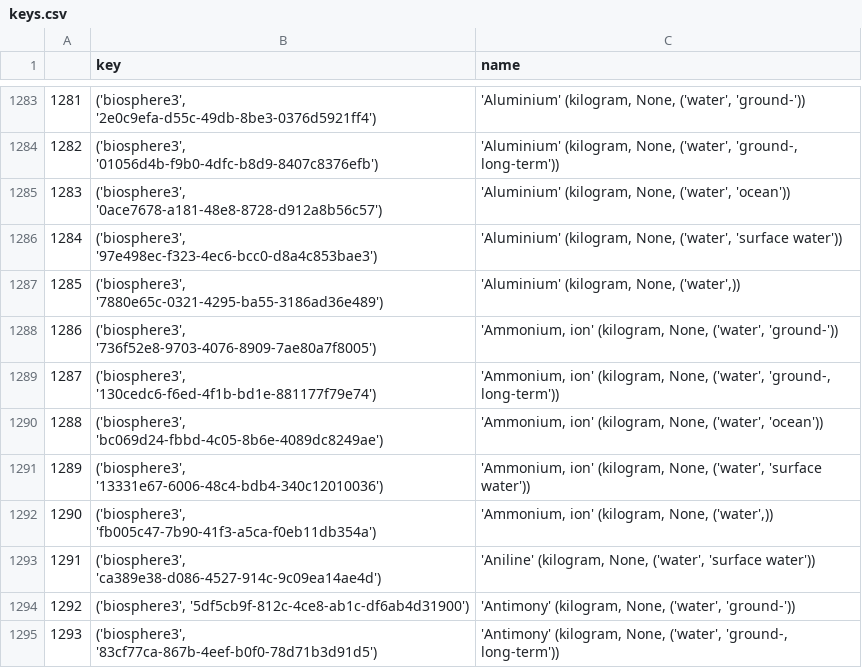
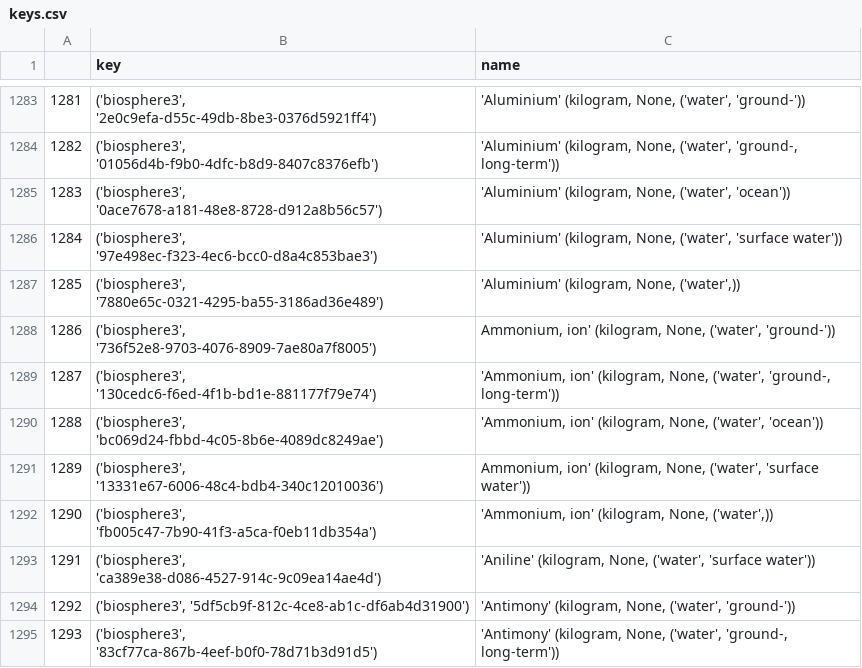
Before and after one commit to SwolfPy-Project/swolfpy, a CSV file: keys.csv, drawn as a sheet; only a part is shown, gaps mark what is left out.

```diff
--- a/keys.csv
+++ b/keys.csv
@@ -1287,6 +1287,6 @@
 1285,"('biosphere3', '7880e65c-0321-4295-ba55-3186ad36e489')","'Aluminium' (kilogram, None, ('water',))"
-1286,"('biosphere3', '736f52e8-9703-4076-8909-7ae80a7f8005')","'Ammonium, ion' (kilogram, None, ('water', 'ground-'))"
+1286,"('biosphere3', '736f52e8-9703-4076-8909-7ae80a7f8005')","Ammonium, ion' (kilogram, None, ('water', 'ground-'))"
 1287,"('biosphere3', '130cedc6-f6ed-4f1b-bd1e-881177f79e74')","'Ammonium, ion' (kilogram, None, ('water', 'ground-, long-term'))"
 1288,"('biosphere3', 'bc069d24-fbbd-4c05-8b6e-4089dc8249ae')","'Ammonium, ion' (kilogram, None, ('water', 'ocean'))"
-1289,"('biosphere3', '13331e67-6006-48c4-bdb4-340c12010036')","'Ammonium, ion' (kilogram, None, ('water', 'surface water'))"
+1289,"('biosphere3', '13331e67-6006-48c4-bdb4-340c12010036')","Ammonium, ion' (kilogram, None, ('water', 'surface water'))"
 1290,"('biosphere3', 'fb005c47-7b90-41f3-a5ca-f0eb11db354a')","'Ammonium, ion' (kilogram, None, ('water',))"
```
Also changed, not shown: SWOLF_AccountMode_LCI DATA.csv, 7 other files.
